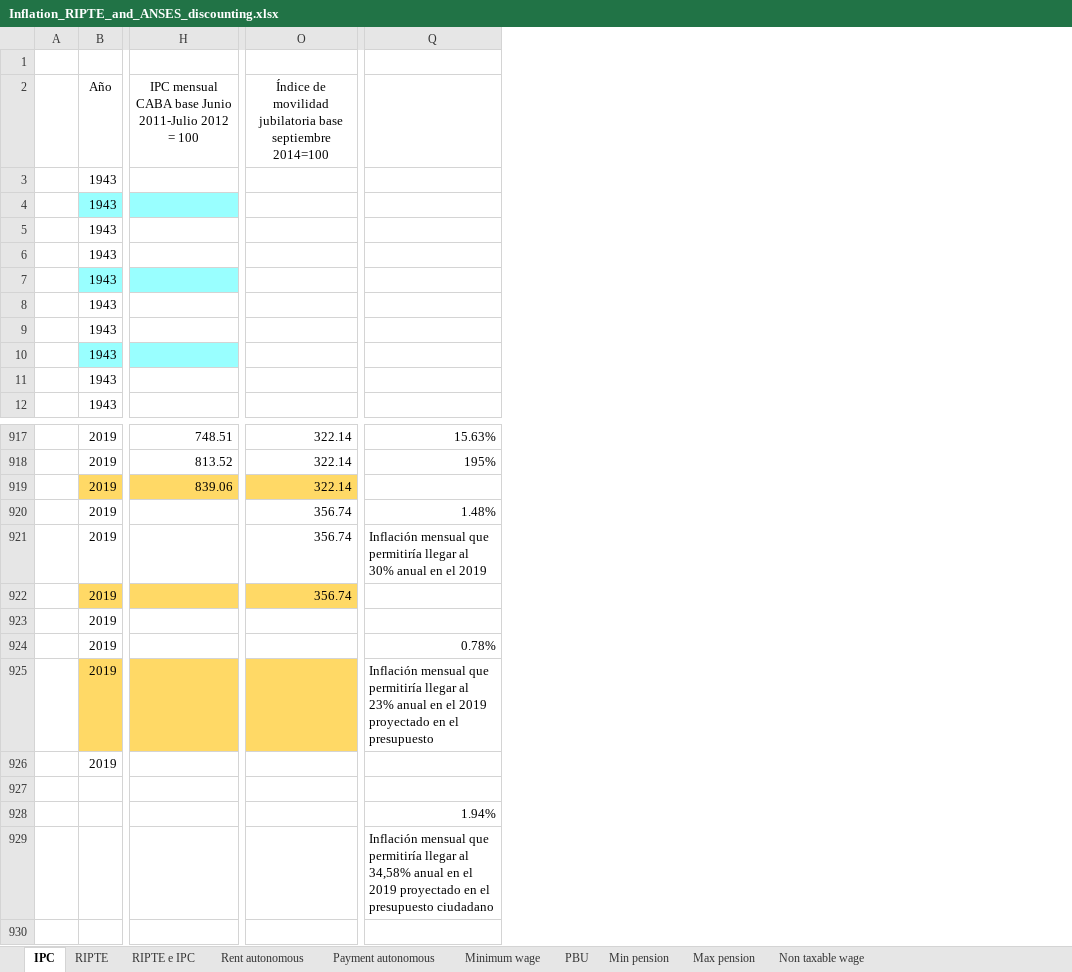
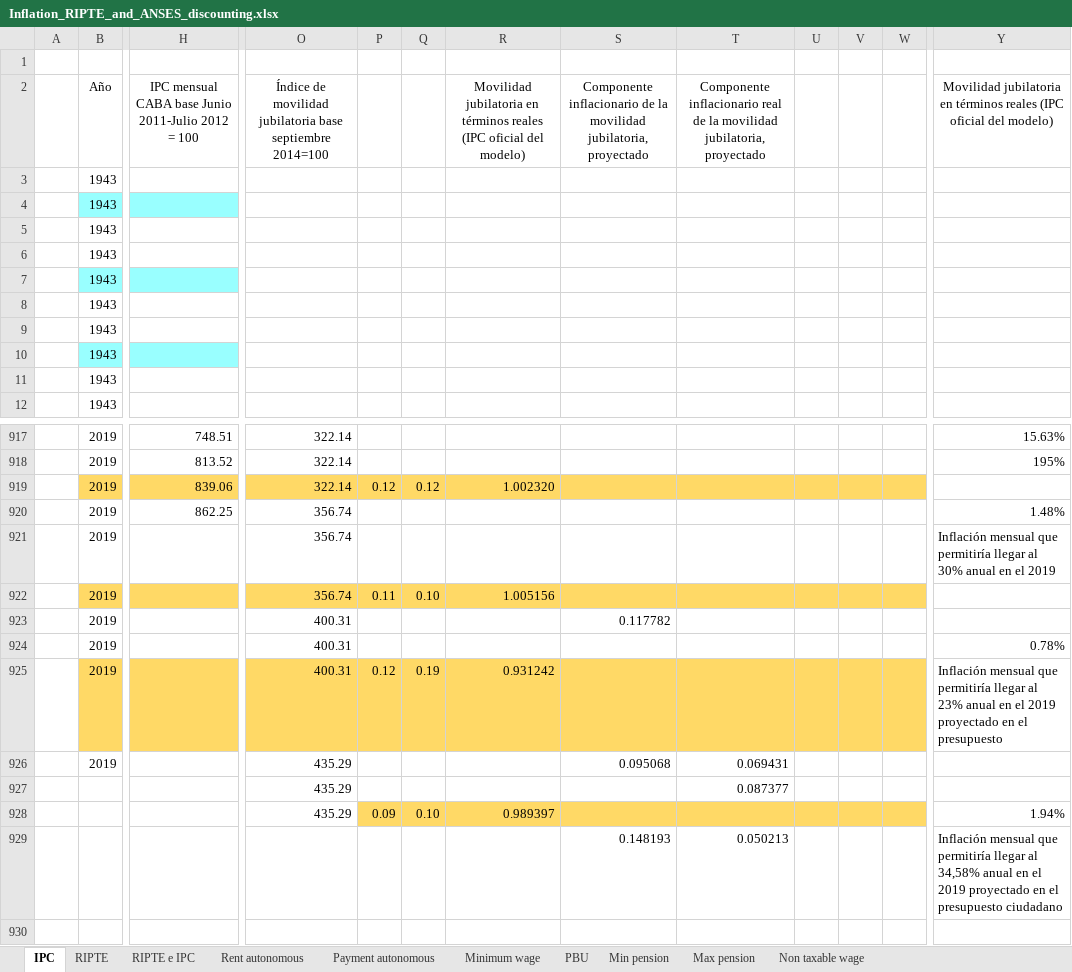
Before and after one commit to leonardo-calcagno/MISSAR, an Excel workbook: LIAM2_commented_code/Historical_indexes/Compute_globals/Inflation_RIPTE_and_ANSES_discounting.xlsx, sheet IPC, drawn as a sheet; only a part is shown, gaps mark what is left out; values as stored, in another font and other column widths than the file's, no borders; removed rows and columns are numbered as before the commit, all else as after; the diff names each change by its address in the sheet, - before the commit and + after, or states it on an @@ line.

Commit message:
Impact of projected inflation deceleration on real pension mobility

```diff
--- a/LIAM2_commented_code/Historical_indexes/Compute_globals/Inflation_RIPTE_and_ANSES_discounting.xlsx (sheet IPC)
+++ b/LIAM2_commented_code/Historical_indexes/Compute_globals/Inflation_RIPTE_and_ANSES_discounting.xlsx (sheet IPC)
+column P, rows 919-928: 0.12 |  |  | 0.11 |  |  | 0.12 |  |  | 0.09
+column Q, rows 919-928: 0.12 |  |  | 0.10 |  |  | 0.19 |  |  | 0.10
+column R, row 2: Movilidad jubilatoria en términos reales (IPC oficial del modelo); rows 919-928: 1.002320 |  |  | 1.005156 |  |  | 0.931242 |  |  | 0.989397
+column S, row 2: Componente inflacionario de la movilidad jubilatoria, proyectado; rows 923-929: 0.117782 |  |  | 0.095068 |  |  | 0.148193
+column T, row 2: Componente inflacionario real de la movilidad jubilatoria, proyectado; rows 926-929: 0.069431 | 0.087377 |  | 0.050213
+column U, empty
+column V, empty
+column W, empty
-column Q, rows 917-929: 15.63% | 195% |  | 1.48% | Inflación mensual que permitiría llegar al 30% anual en el 2019 |  |  | 0.78% | Inflación mensual que permitiría llegar al 23% anual en el 2019 proyectado en el presupuesto |  |  | 1.94% | Inflación mensual que permitiría llegar al 34,58% anual en el 2019 proyectado en el presupuesto ciudadano
+column Y, row 2: Movilidad jubilatoria en términos reales (IPC oficial del modelo); rows 917-929: 15.63% | 195% |  | 1.48% | Inflación mensual que permitiría llegar al 30% anual en el 2019 |  |  | 0.78% | Inflación mensual que permitiría llegar al 23% anual en el 2019 proyectado en el presupuesto |  |  | 1.94% | Inflación mensual que permitiría llegar al 34,58% anual en el 2019 proyectado en el presupuesto ciudadano
-H920: (empty)
+H920: 862.25
-O923:O925: (empty)
+O923:O925: 400.31
-O926:O928: (empty)
+O926:O928: 435.29
```
Also changed, not shown: sheet Rent autonomous, sheet PBU, formulas that keep their value, charts or pictures, LIAM2_commented_code/Historical_indexes/Compute_globals/globals_transposed_prosp_COMPUTATION.xlsx.
